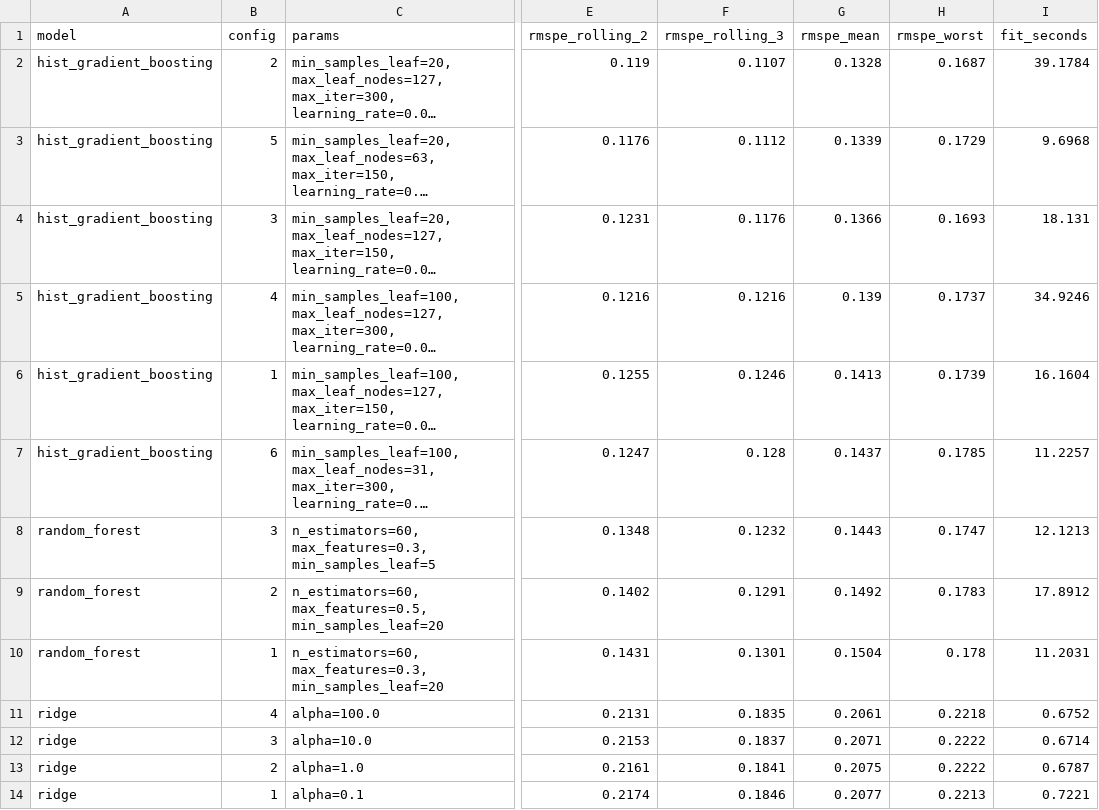
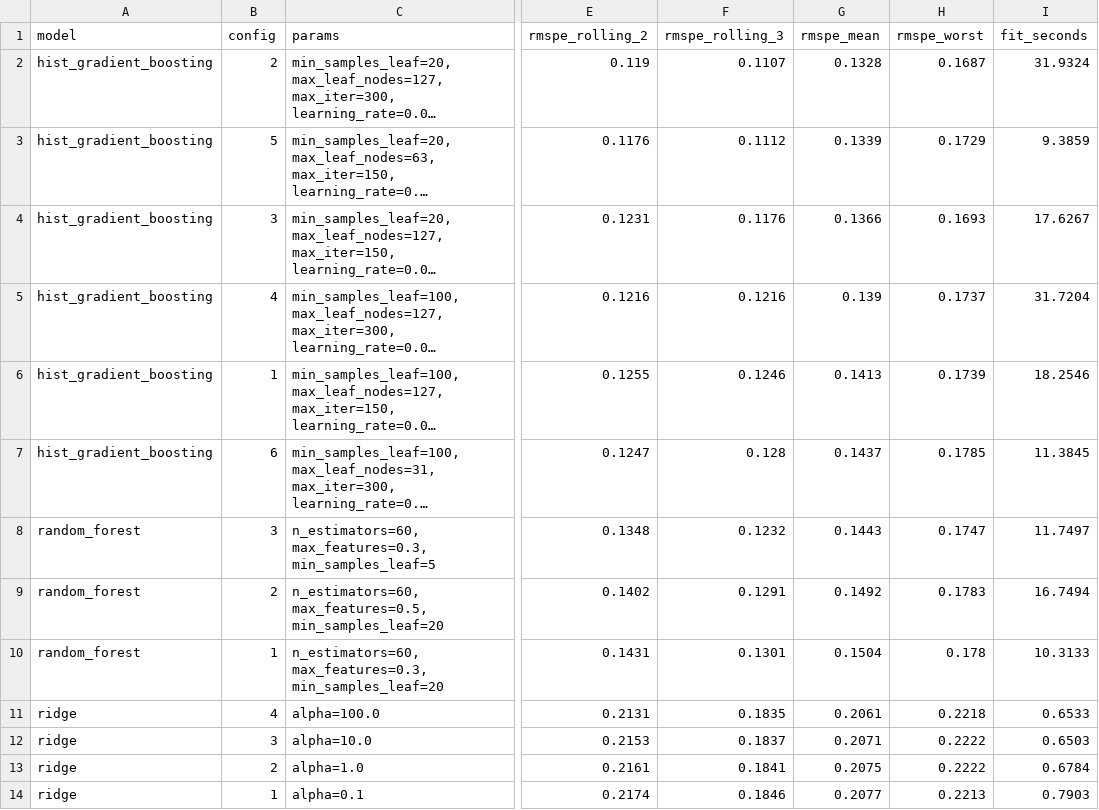
Before and after one commit to srishkyra/NEXTHIKES-IT-SOLUTIONS-Pvt.-Ltd.---PROJECT-6, a CSV file: outputs/tables/table_7_07_tuning_results_on_the_three_rolling_windows_sorted_within_ea.csv, drawn as a sheet; only a part is shown, gaps mark what is left out; long unchanged cells end in …; the diff names each change by its address in the sheet, - before the commit and + after, or states it on an @@ line.

Commit message:
Section 7: baselines, tuned models, finalist and MLflow registry

```diff
--- a/outputs/tables/table_7_07_tuning_results_on_the_three_rolling_windows_sorted_within_ea.csv
+++ b/outputs/tables/table_7_07_tuning_results_on_the_three_rolling_windows_sorted_within_ea.csv
-I2 (fit_seconds): 39.1784
+I2 (fit_seconds): 31.9324
-I3 (fit_seconds): 9.6968
+I3 (fit_seconds): 9.3859
-I4 (fit_seconds): 18.131
+I4 (fit_seconds): 17.6267
-I5 (fit_seconds): 34.9246
+I5 (fit_seconds): 31.7204
-I6 (fit_seconds): 16.1604
+I6 (fit_seconds): 18.2546
-I7 (fit_seconds): 11.2257
+I7 (fit_seconds): 11.3845
-I8 (fit_seconds): 12.1213
+I8 (fit_seconds): 11.7497
-I9 (fit_seconds): 17.8912
+I9 (fit_seconds): 16.7494
-I10 (fit_seconds): 11.2031
+I10 (fit_seconds): 10.3133
-I11 (fit_seconds): 0.6752
+I11 (fit_seconds): 0.6533
-I12 (fit_seconds): 0.6714
+I12 (fit_seconds): 0.6503
-I13 (fit_seconds): 0.6787
+I13 (fit_seconds): 0.6784
-I14 (fit_seconds): 0.7221
+I14 (fit_seconds): 0.7903
```
Also changed, not shown: outputs/tables/table_7_08_tuning_budget.csv, outputs/tables/table_7_13_scorecard.csv, 8 other files.
